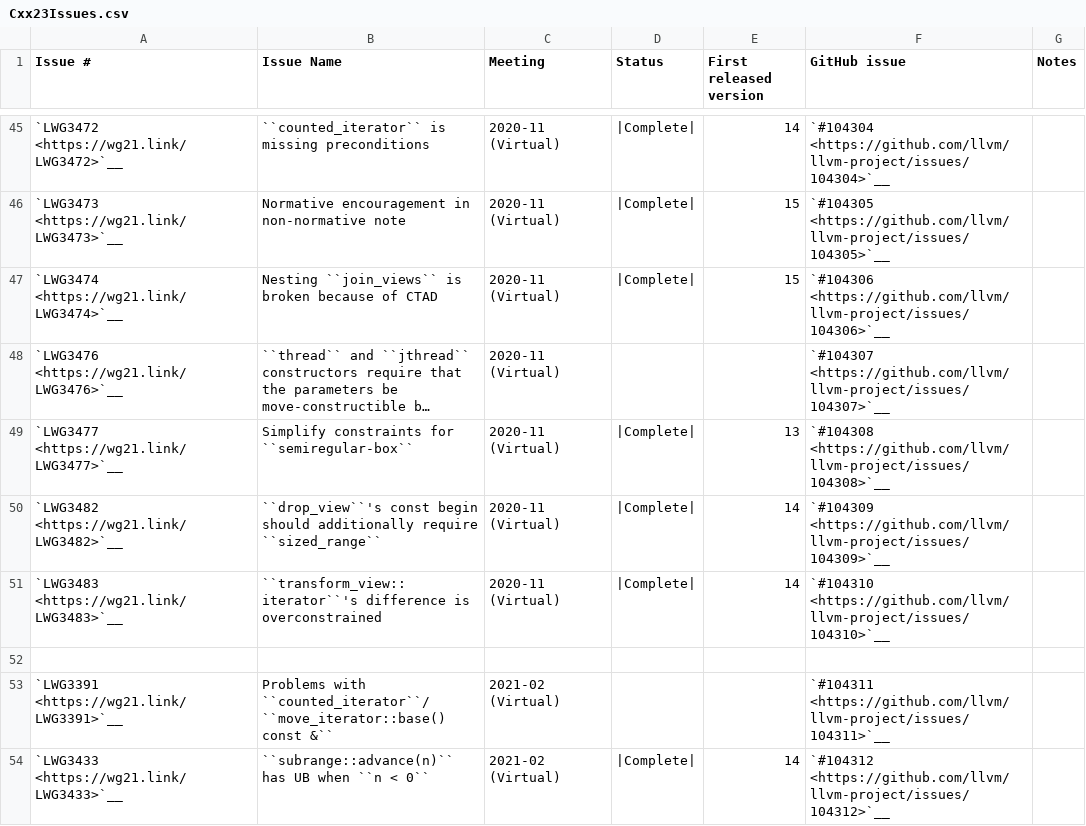
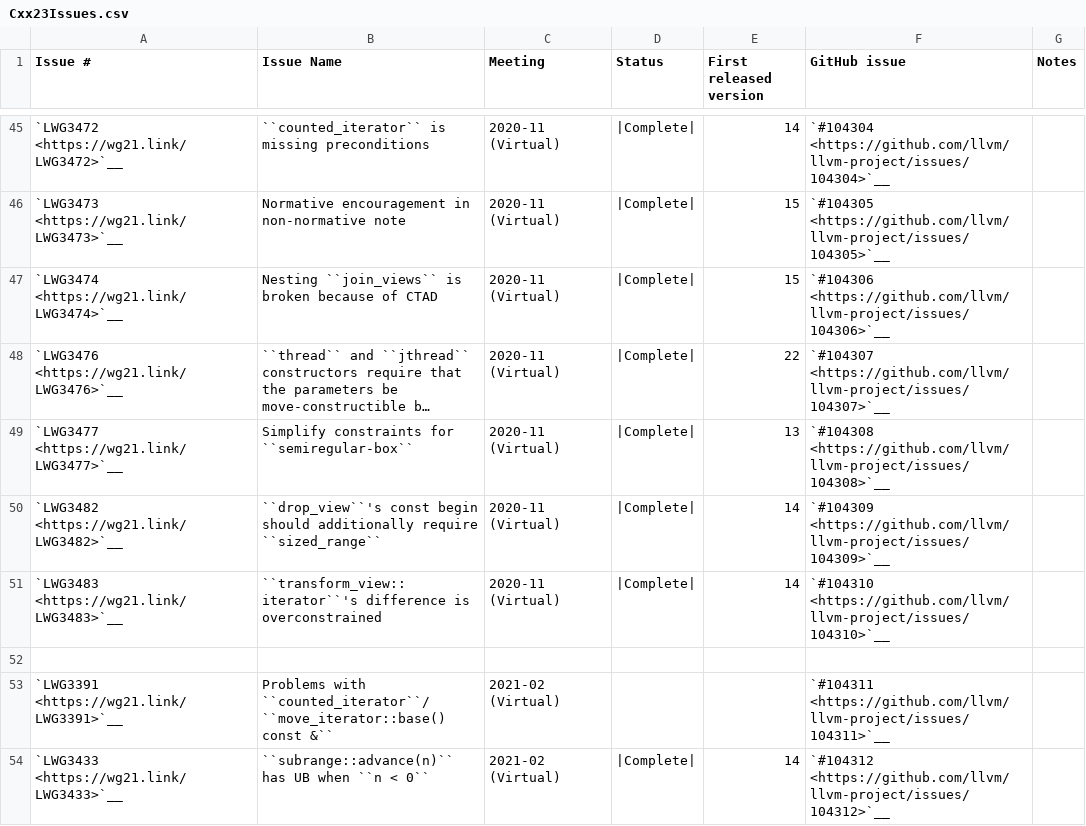
Before and after one commit to markrvmurray/llvm-mc6809, a CSV file: libcxx/docs/Status/Cxx23Issues.csv, drawn as a sheet; only a part is shown, gaps mark what is left out; long unchanged cells end in …; the diff names each change by its address in the sheet, - before the commit and + after, or states it on an @@ line.

Commit message:
[libc++] Implement LWG3476: Remove incorrect decay-copy in std::async and add QoI static_assert improvements (#173363)
Fixes https://github.com/llvm/llvm-project/issues/104307

This patch implements LWG3476 by removing the incorrect decay-copy in
std::async. The decay-copy was being applied twice, once explicitly via
_LIBCPP_AUTO_CAST and once in __async_func's tuple constructor.
(https://github.com/llvm/llvm-project/issues/143828)

It also adds static_assert mandates to std::thread and std::async (which
were already implicitly enforced) and expands test coverage.

```diff
--- a/libcxx/docs/Status/Cxx23Issues.csv
+++ b/libcxx/docs/Status/Cxx23Issues.csv
-D48 (Status): (empty)
+D48 (Status): |Complete|
-E48 (First released version): (empty)
+E48 (First released version): 22
```
Also changed, not shown: 8 other files.
